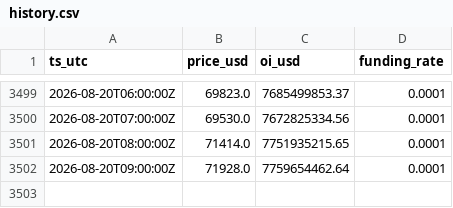
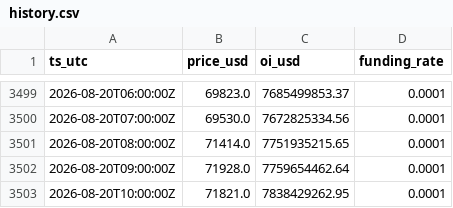
Before and after one commit to seasu/michael-burry-btc-death-piral-watch, a CSV file: data/history.csv, drawn as a sheet; only a part is shown, gaps mark what is left out; the diff names each change by its address in the sheet, - before the commit and + after, or states it on an @@ line.

```diff
--- a/data/history.csv
+++ b/data/history.csv
+row 3503: 2026-08-20T10:00:00Z | 71821.0 | 7838429262.95 | 0.0001
```
Also changed, not shown: docs/data/history.csv, 2 other files.
